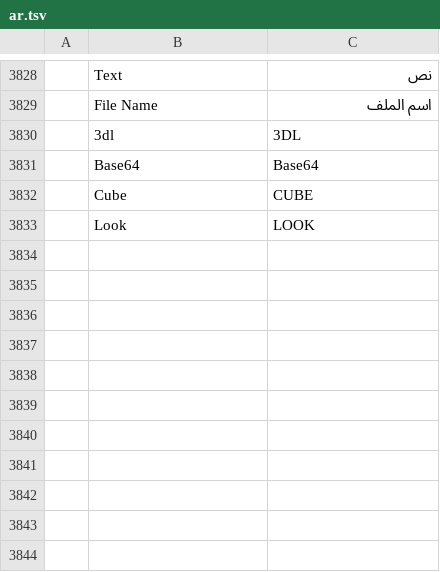
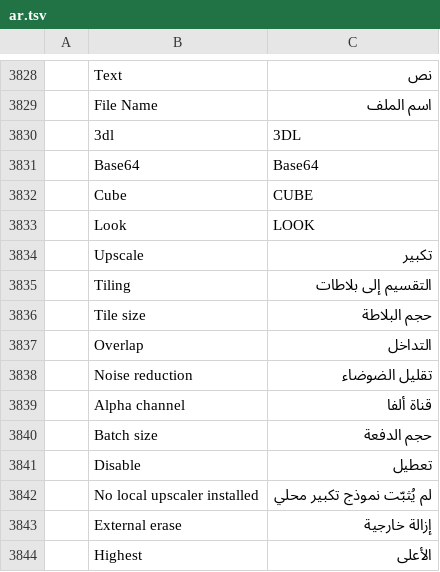
Before and after one commit to david419kr/photocraft-qwen-edit, a TSV file: crates/ui-egui/src/i18n/ar.tsv, drawn as a sheet; only a part is shown, gaps mark what is left out; the diff names each change by its address in the sheet, - before the commit and + after, or states it on an @@ line.

```diff
--- a/crates/ui-egui/src/i18n/ar.tsv
+++ b/crates/ui-egui/src/i18n/ar.tsv
+row 3834:  | Upscale | تكبير
+row 3835:  | Tiling | التقسيم إلى بلاطات
+row 3836:  | Tile size | حجم البلاطة
+row 3837:  | Overlap | التداخل
+row 3838:  | Noise reduction | تقليل الضوضاء
+row 3839:  | Alpha channel | قناة ألفا
+row 3840:  | Batch size | حجم الدفعة
+row 3841:  | Disable | تعطيل
+row 3842:  | No local upscaler installed | لم يُثبّت نموذج تكبير محلي
+row 3843:  | External erase | إزالة خارجية
+row 3844:  | Highest | الأعلى
```
Also changed, not shown: crates/ui-egui/src/i18n/el.tsv, crates/ui-egui/src/i18n/ja.tsv, 23 other files.
